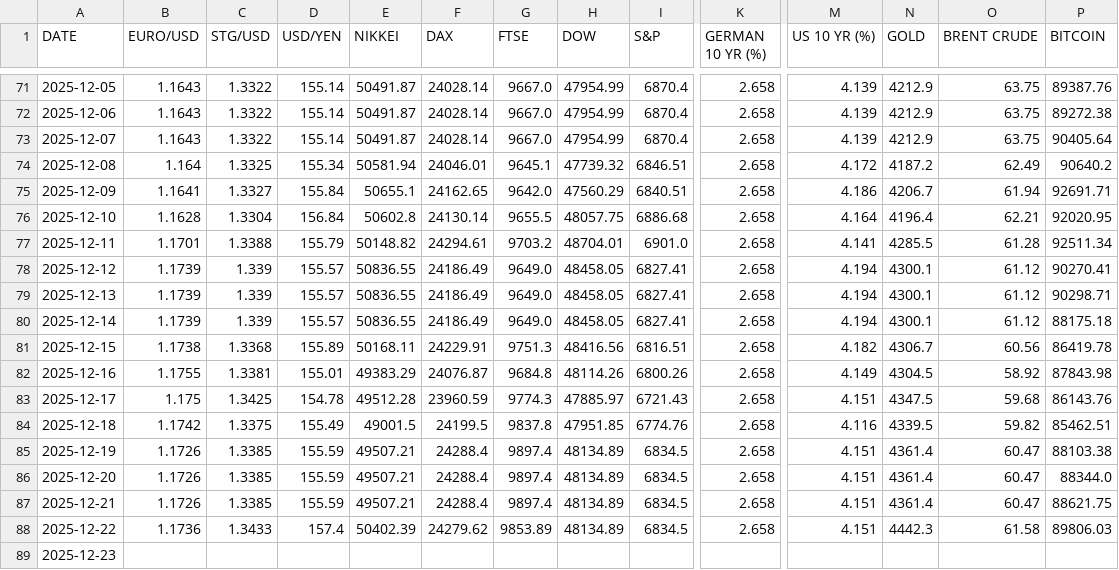
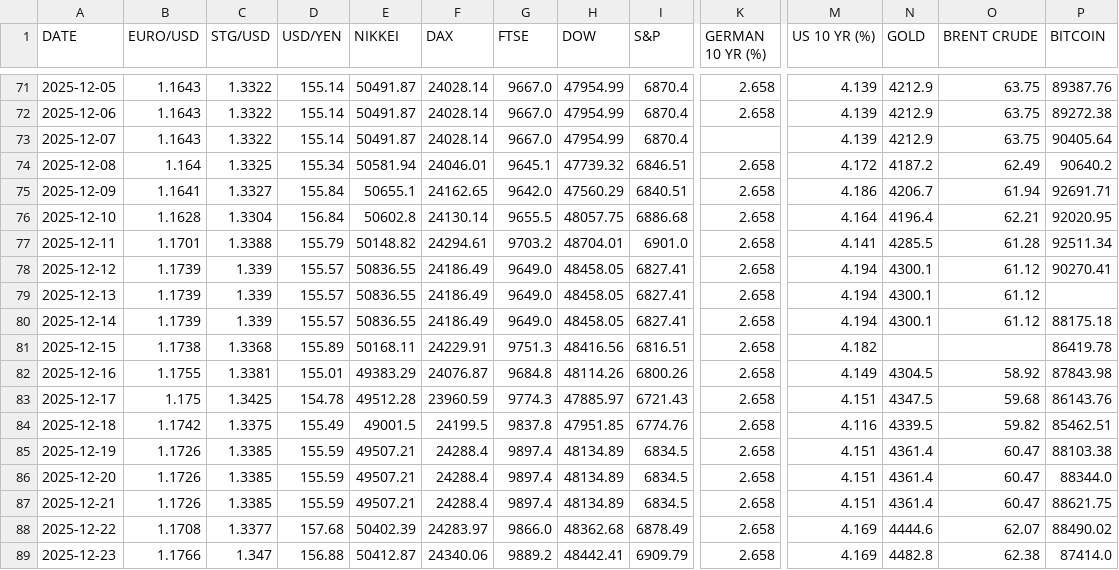
Before and after one commit to mishrasiya/siyamarketjournal, a CSV file: market_journal.csv, drawn as a sheet; only a part is shown, gaps mark what is left out; the diff covers the shown part only; the diff names each change by its address in the sheet, - before the commit and + after, or states it on an @@ line.

Commit message:
Updated csv

```diff
--- a/market_journal.csv
+++ b/market_journal.csv
-K73 (GERMAN 10 YR (%)): 2.658
+K73 (GERMAN 10 YR (%)): (empty)
-P79 (BITCOIN): 90298.71
+P79 (BITCOIN): (empty)
-N81 (GOLD): 4306.7
+N81 (GOLD): (empty)
-O81 (BRENT CRUDE): 60.56
+O81 (BRENT CRUDE): (empty)
-B88 (EURO/USD): 1.1736
+B88 (EURO/USD): 1.1708
-C88 (STG/USD): 1.3433
+C88 (STG/USD): 1.3377
-D88 (USD/YEN): 157.4
+D88 (USD/YEN): 157.68
-F88 (DAX): 24279.62
+F88 (DAX): 24283.97
-G88 (FTSE): 9853.89
+G88 (FTSE): 9866.0
-H88 (DOW): 48134.89
+H88 (DOW): 48362.68
-I88 (S&P): 6834.5
+I88 (S&P): 6878.49
-M88 (US 10 YR (%)): 4.151
+M88 (US 10 YR (%)): 4.169
-N88 (GOLD): 4442.3
+N88 (GOLD): 4444.6
-O88 (BRENT CRUDE): 61.58
+O88 (BRENT CRUDE): 62.07
-P88 (BITCOIN): 89806.03
+P88 (BITCOIN): 88490.02
-B89 (EURO/USD): (empty)
+B89 (EURO/USD): 1.1766
-C89 (STG/USD): (empty)
+C89 (STG/USD): 1.347
-D89 (USD/YEN): (empty)
+D89 (USD/YEN): 156.88
-E89 (NIKKEI): (empty)
+E89 (NIKKEI): 50412.87
-F89 (DAX): (empty)
+F89 (DAX): 24340.06
-G89 (FTSE): (empty)
+G89 (FTSE): 9889.2
-H89 (DOW): (empty)
+H89 (DOW): 48442.41
-I89 (S&P): (empty)
+I89 (S&P): 6909.79
-K89 (GERMAN 10 YR (%)): (empty)
+K89 (GERMAN 10 YR (%)): 2.658
-M89 (US 10 YR (%)): (empty)
+M89 (US 10 YR (%)): 4.169
-N89 (GOLD): (empty)
+N89 (GOLD): 4482.8
-O89 (BRENT CRUDE): (empty)
+O89 (BRENT CRUDE): 62.38
-P89 (BITCOIN): (empty)
+P89 (BITCOIN): 87414.0
```
Also changed, not shown: 122 edited cells elsewhere in this file.
